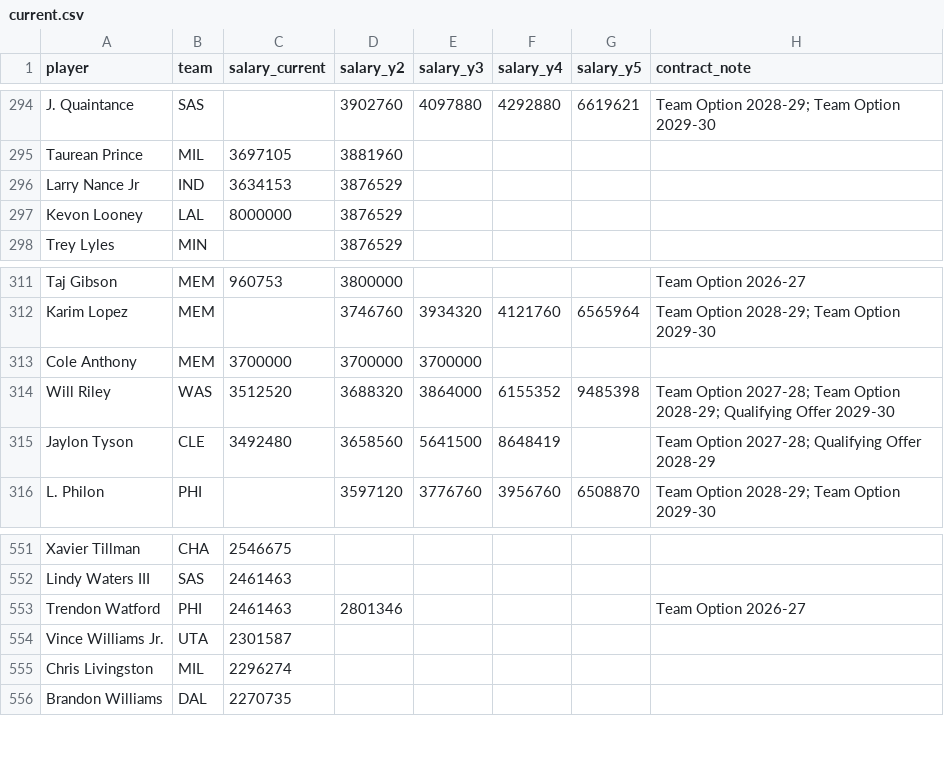
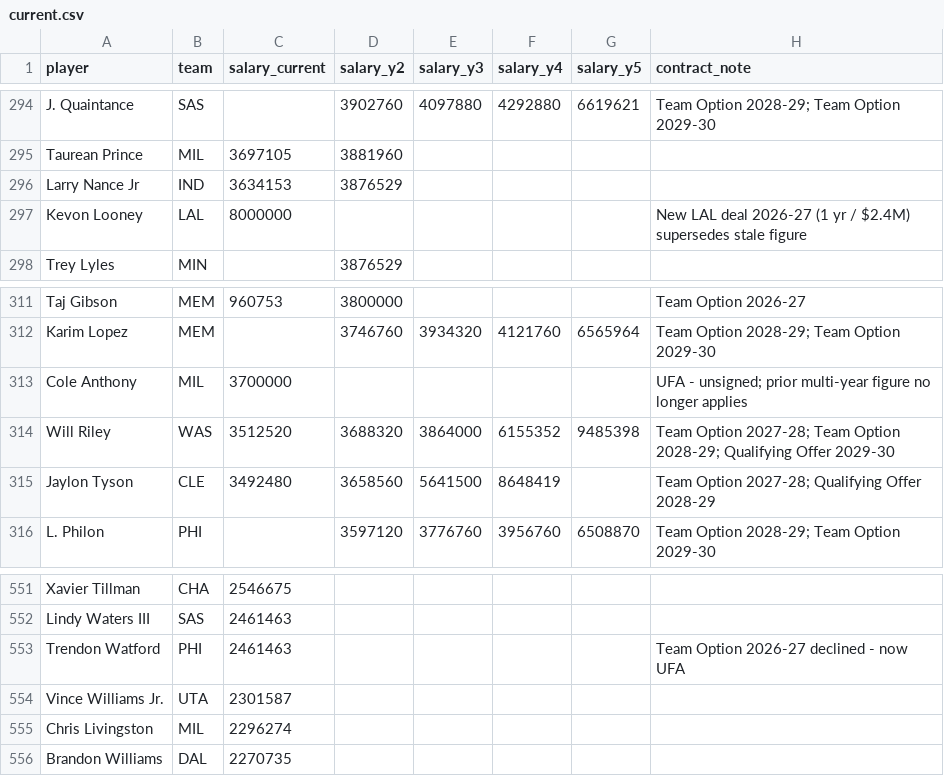
Before and after one commit to fantasyhoopsedge/hoopsedge-site, a CSV file: data/nba-salaries/current.csv, drawn as a sheet; only a part is shown, gaps mark what is left out.

```diff
--- a/data/nba-salaries/current.csv
+++ b/data/nba-salaries/current.csv
@@ -296,3 +296,3 @@ Taurean Prince,MIL,3697105,3881960,,,,
 Larry Nance Jr,IND,3634153,3876529,,,,
-Kevon Looney,LAL,8000000,3876529,,,,
+Kevon Looney,LAL,8000000,,,,,New LAL deal 2026-27 (1 yr / $2.4M) supersedes stale figure
 Trey Lyles,MIN,,3876529,,,,
@@ -312,3 +312,3 @@ Taj Gibson,MEM,960753,3800000,,,,Team Option 2026-27
 Karim Lopez,MEM,,3746760,3934320,4121760,6565964,Team Option 2028-29; Team Option 2029-30
-Cole Anthony,MEM,3700000,3700000,3700000,,,
+Cole Anthony,MIL,3700000,,,,,UFA - unsigned; prior multi-year figure no longer applies
 Will Riley,WAS,3512520,3688320,3864000,6155352,9485398,Team Option 2027-28; Team Option 2028-29; Qualifying Offer 2029-30
@@ -552,3 +552,3 @@ Xavier Tillman,CHA,2546675,,,,,
 Lindy Waters III,SAS,2461463,,,,,
-Trendon Watford,PHI,2461463,2801346,,,,Team Option 2026-27
+Trendon Watford,PHI,2461463,,,,,Team Option 2026-27 declined - now UFA
 Vince Williams Jr.,UTA,2301587,,,,,
```
Also changed, not shown: data/nba-rosters/2026-27.csv, 3 other files.
